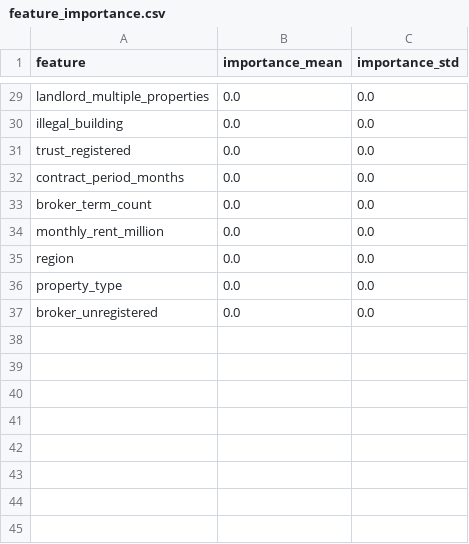
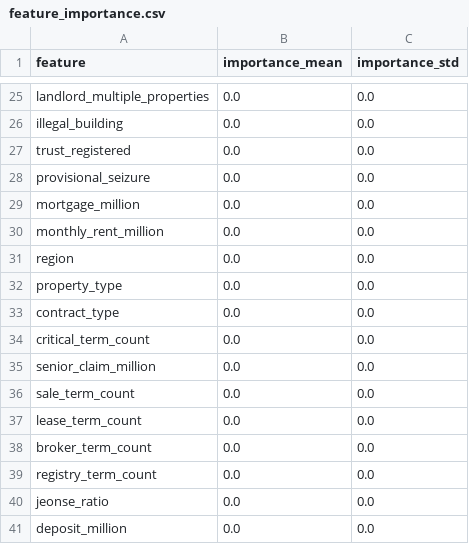
Before and after one commit to bssm-oss/legallearn, a CSV file: 학습과정/feature_importance.csv, drawn as a sheet; only a part is shown, gaps mark what is left out; the diff covers the shown part only.

```diff
--- a/학습과정/feature_importance.csv
+++ b/학습과정/feature_importance.csv
@@ -31,4 +27,4 @@ illegal_building,0.0,0.0
 trust_registered,0.0,0.0
-contract_period_months,0.0,0.0
-broker_term_count,0.0,0.0
+provisional_seizure,0.0,0.0
+mortgage_million,0.0,0.0
 monthly_rent_million,0.0,0.0
@@ -36,2 +32,10 @@ region,0.0,0.0
 property_type,0.0,0.0
-broker_unregistered,0.0,0.0
+contract_type,0.0,0.0
+critical_term_count,0.0,0.0
+senior_claim_million,0.0,0.0
+sale_term_count,0.0,0.0
+lease_term_count,0.0,0.0
+broker_term_count,0.0,0.0
+registry_term_count,0.0,0.0
+jeonse_ratio,0.0,0.0
+deposit_million,0.0,0.0
```
Also changed, not shown: 8 added rows, 10 removed rows, 1 moved row and 13 edited cells elsewhere in this file, 학습과정/manual_scenario_predictions.csv, 학습과정/prediction_examples.csv, 12 other files.
